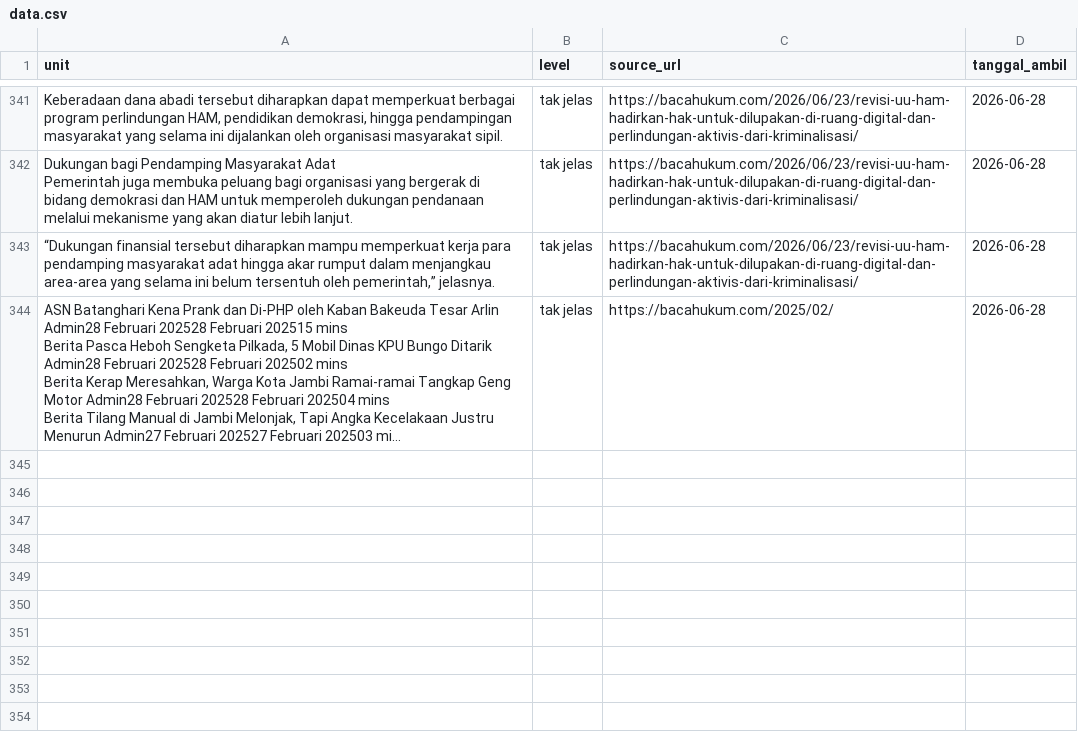
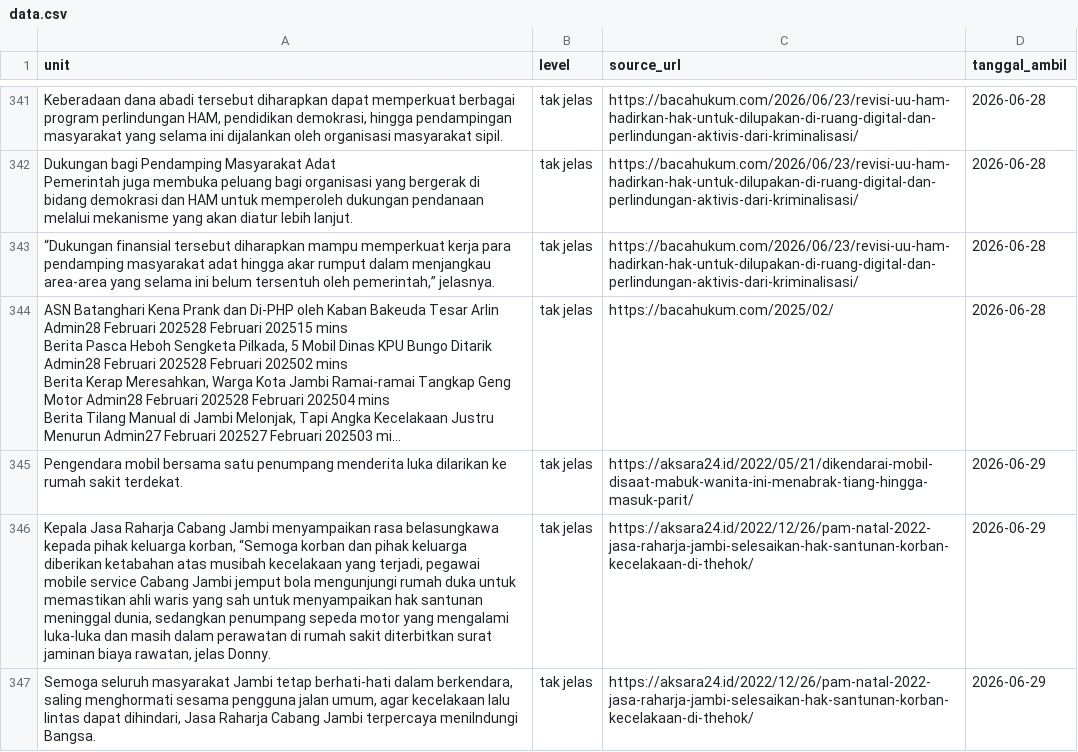
Before and after one commit to yoyi0206/V1_Project, a CSV file: data.csv, drawn as a sheet; only a part is shown, gaps mark what is left out; long unchanged cells end in …; the diff names each change by its address in the sheet, - before the commit and + after, or states it on an @@ line.

```diff
--- a/data.csv
+++ b/data.csv
+row 345: Pengendara mobil bersama satu penumpang menderita luka dilarikan ke rumah sakit terdekat. | tak jelas | https://aksara24.id/2022/05/21/dikendarai-mobil-disaat-mabuk-wanita-ini-menabrak-tiang-hingga-masuk-parit/ | 2026-06-29
+row 346: Kepala Jasa Raharja Cabang Jambi menyampaikan rasa belasungkawa kepada pihak keluarga korban, “Semoga korban dan pihak keluarga diberikan ketabahan atas musibah kecelakaan yang terjadi, pegawai mobile service Cabang Jambi jemput bola mengunjungi rumah duka untuk memastikan ahli waris yang sah untuk menyampaikan hak santunan meninggal dunia, sedangkan penumpang sepeda motor yang mengalami luka-luka dan masih dalam perawatan di rumah sakit diterbitkan surat jaminan biaya rawatan, jelas Donny. | tak jelas | https://aksara24.id/2022/12/26/pam-natal-2022-jasa-raharja-jambi-selesaikan-hak-santunan-korban-kecelakaan-di-thehok/ | 2026-06-29
+row 347: Semoga seluruh masyarakat Jambi tetap berhati-hati dalam berkendara, saling menghormati sesama pengguna jalan umum, agar kecelakaan lalu lintas dapat dihindari, Jasa Raharja Cabang Jambi terpercaya menilndungi Bangsa. | tak jelas | https://aksara24.id/2022/12/26/pam-natal-2022-jasa-raharja-jambi-selesaikan-hak-santunan-korban-kecelakaan-di-thehok/ | 2026-06-29
```
